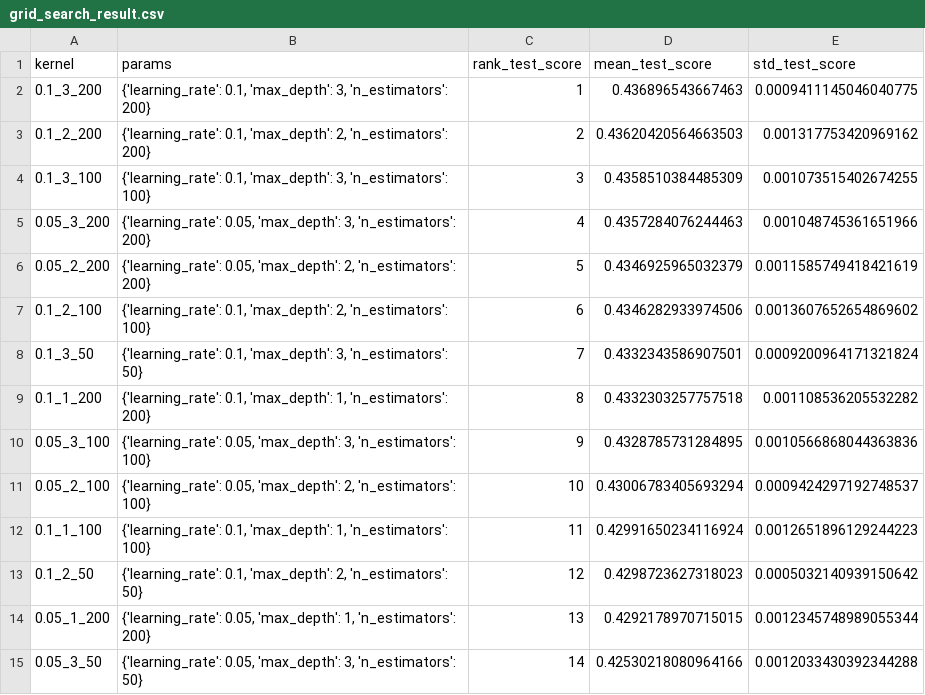
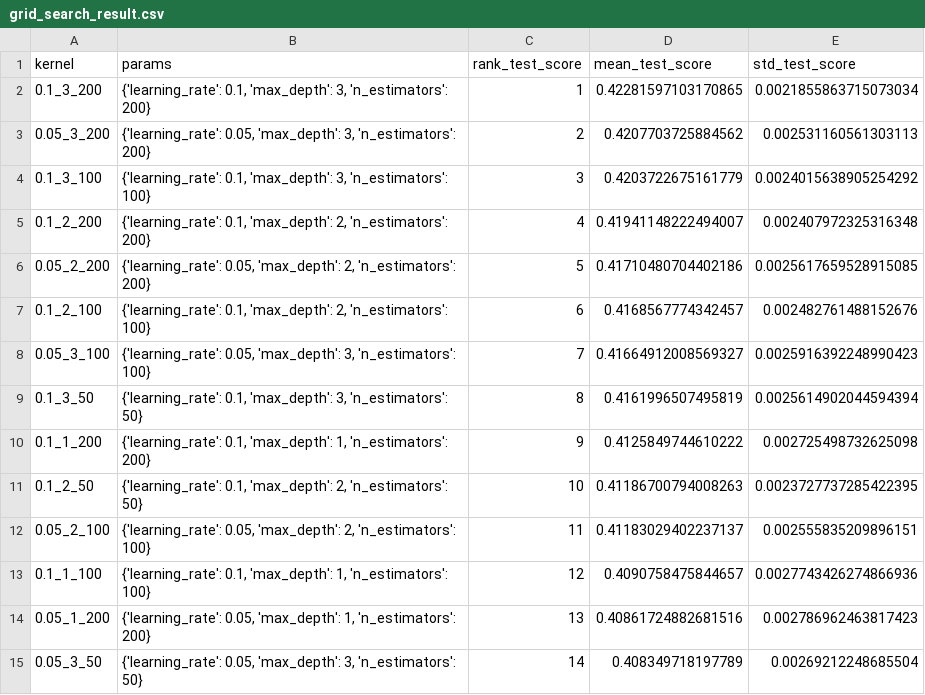
Before and after one commit to starshibrat/xg-shap-experiment, a CSV file: notebook/grid_search_result.csv, drawn as a sheet; only a part is shown; the diff covers the shown part only.

Commit message:
feat: separate of concern and grid search with pr-auc

```diff
--- a/notebook/grid_search_result.csv
+++ b/notebook/grid_search_result.csv
@@ -1,15 +1,15 @@
 kernel,params,rank_test_score,mean_test_score,std_test_score
-0.1_3_200,"{'learning_rate': 0.1, 'max_depth': 3, 'n_estimators': 200}",1,0.436896543667463,0.0009411145046040775
-0.1_2_200,"{'learning_rate': 0.1, 'max_depth': 2, 'n_estimators': 200}",2,0.43620420564663503,0.001317753420969162
-0.1_3_100,"{'learning_rate': 0.1, 'max_depth': 3, 'n_estimators': 100}",3,0.4358510384485309,0.001073515402674255
-0.05_3_200,"{'learning_rate': 0.05, 'max_depth': 3, 'n_estimators': 200}",4,0.4357284076244463,0.001048745361651966
-0.05_2_200,"{'learning_rate': 0.05, 'max_depth': 2, 'n_estimators': 200}",5,0.4346925965032379,0.0011585749418421619
-0.1_2_100,"{'learning_rate': 0.1, 'max_depth': 2, 'n_estimators': 100}",6,0.4346282933974506,0.0013607652654869602
-0.1_3_50,"{'learning_rate': 0.1, 'max_depth': 3, 'n_estimators': 50}",7,0.4332343586907501,0.0009200964171321824
-0.1_1_200,"{'learning_rate': 0.1, 'max_depth': 1, 'n_estimators': 200}",8,0.4332303257757518,0.001108536205532282
-0.05_3_100,"{'learning_rate': 0.05, 'max_depth': 3, 'n_estimators': 100}",9,0.4328785731284895,0.0010566868044363836
-0.05_2_100,"{'learning_rate': 0.05, 'max_depth': 2, 'n_estimators': 100}",10,0.43006783405693294,0.0009424297192748537
-0.1_1_100,"{'learning_rate': 0.1, 'max_depth': 1, 'n_estimators': 100}",11,0.42991650234116924,0.0012651896129244223
-0.1_2_50,"{'learning_rate': 0.1, 'max_depth': 2, 'n_estimators': 50}",12,0.4298723627318023,0.0005032140939150642
-0.05_1_200,"{'learning_rate': 0.05, 'max_depth': 1, 'n_estimators': 200}",13,0.4292178970715015,0.0012345748989055344
-0.05_3_50,"{'learning_rate': 0.05, 'max_depth': 3, 'n_estimators': 50}",14,0.42530218080964166,0.0012033430392344288
+0.1_3_200,"{'learning_rate': 0.1, 'max_depth': 3, 'n_estimators': 200}",1,0.42281597103170865,0.0021855863715073034
+0.05_3_200,"{'learning_rate': 0.05, 'max_depth': 3, 'n_estimators': 200}",2,0.4207703725884562,0.002531160561303113
+0.1_3_100,"{'learning_rate': 0.1, 'max_depth': 3, 'n_estimators': 100}",3,0.4203722675161779,0.0024015638905254292
+0.1_2_200,"{'learning_rate': 0.1, 'max_depth': 2, 'n_estimators': 200}",4,0.41941148222494007,0.002407972325316348
+0.05_2_200,"{'learning_rate': 0.05, 'max_depth': 2, 'n_estimators': 200}",5,0.41710480704402186,0.0025617659528915085
+0.1_2_100,"{'learning_rate': 0.1, 'max_depth': 2, 'n_estimators': 100}",6,0.4168567774342457,0.002482761488152676
+0.05_3_100,"{'learning_rate': 0.05, 'max_depth': 3, 'n_estimators': 100}",7,0.41664912008569327,0.0025916392248990423
+0.1_3_50,"{'learning_rate': 0.1, 'max_depth': 3, 'n_estimators': 50}",8,0.4161996507495819,0.0025614902044594394
+0.1_1_200,"{'learning_rate': 0.1, 'max_depth': 1, 'n_estimators': 200}",9,0.4125849744610222,0.002725498732625098
+0.1_2_50,"{'learning_rate': 0.1, 'max_depth': 2, 'n_estimators': 50}",10,0.41186700794008263,0.0023727737285422395
+0.05_2_100,"{'learning_rate': 0.05, 'max_depth': 2, 'n_estimators': 100}",11,0.41183029402237137,0.002555835209896151
+0.1_1_100,"{'learning_rate': 0.1, 'max_depth': 1, 'n_estimators': 100}",12,0.4090758475844657,0.0027743426274866936
+0.05_1_200,"{'learning_rate': 0.05, 'max_depth': 1, 'n_estimators': 200}",13,0.40861724882681516,0.002786962463817423
+0.05_3_50,"{'learning_rate': 0.05, 'max_depth': 3, 'n_estimators': 50}",14,0.408349718197789,0.00269212248685504
```
Also changed, not shown: 2 added rows, 2 removed rows and 4 edited cells elsewhere in this file, 8 other files.
